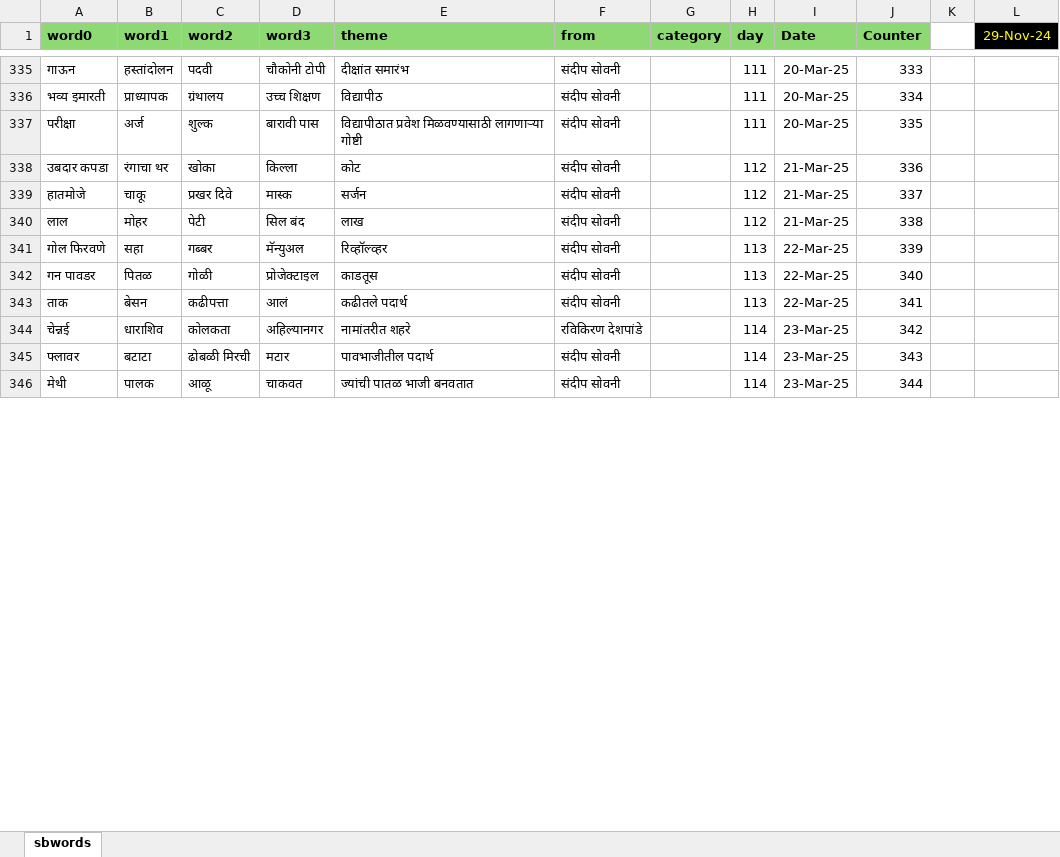
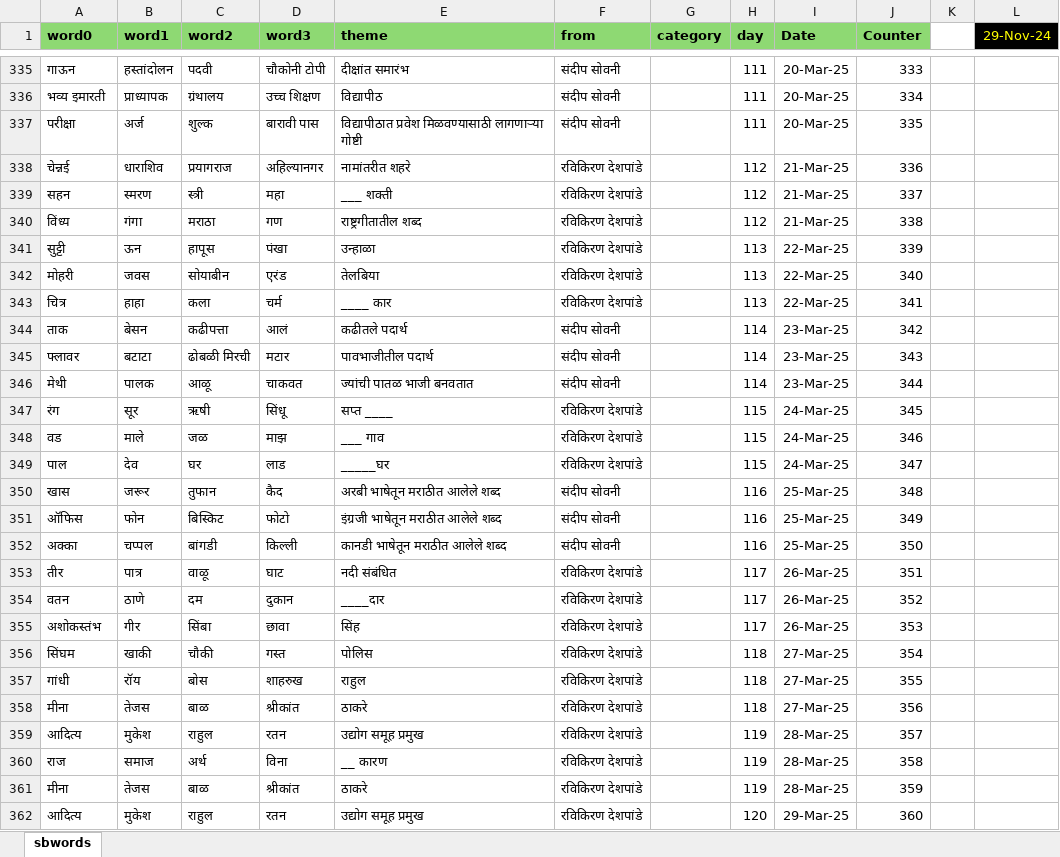
Before and after one commit to hrishinene/shabdakala, an Excel workbook: code/shabdakala/resource/sbwords.xlsx, sheet sbwords, drawn as a sheet; only a part is shown, gaps mark what is left out; values as stored, in another font and other column widths than the file's, no borders; conditional formats not drawn; removed rows and columns are numbered as before the commit, all else as after; the diff covers the shown part only; the diff names each change by its address in the sheet, - before the commit and + after, or states it on an @@ line.

Commit message:
Words tuning

```diff
--- a/code/shabdakala/resource/sbwords.xlsx (sheet sbwords)
+++ b/code/shabdakala/resource/sbwords.xlsx (sheet sbwords)
-row 338: उबदार कपडा | रंगाचा थर | खोका | किल्ला | कोट | संदीप सोवनी |  | 112 | 21-Mar-25 | 336
-row 339: हातमोजे | चाकू | प्रखर दिवे | मास्क | सर्जन | संदीप सोवनी |  | 112 | 21-Mar-25 | 337
-row 340: लाल | मोहर | पेटी | सिल बंद | लाख | संदीप सोवनी |  | 112 | 21-Mar-25 | 338
-row 341: गोल फिरवणे | सहा | गब्बर | मॅन्युअल | रिव्हॉल्व्हर | संदीप सोवनी |  | 113 | 22-Mar-25 | 339
-row 342: गन पावडर | पितळ | गोळी | प्रोजेक्टाइल | काडतूस | संदीप सोवनी |  | 113 | 22-Mar-25 | 340
+row 338: चेन्नई | धाराशिव | प्रयागराज | अहिल्यानगर | नामांतरीत शहरे | रविकिरण देशपांडे |  | 112 | 21-Mar-25 | 336
+row 339: सहन | स्मरण | स्त्री | महा | ___ शक्ती | रविकिरण देशपांडे |  | 112 | 21-Mar-25 | 337
+row 340: विंध्य | गंगा | मराठा | गण | राष्ट्रगीतातील शब्द | रविकिरण देशपांडे |  | 112 | 21-Mar-25 | 338
+row 341: सुट्टी | ऊन | हापूस | पंखा | उन्हाळा | रविकिरण देशपांडे |  | 113 | 22-Mar-25 | 339
+row 342: मोहरी | जवस | सोयाबीन | एरंड | तेलबिया | रविकिरण देशपांडे |  | 113 | 22-Mar-25 | 340
+row 343: चित्र | हाहा | कला | चर्म | ____ कार | रविकिरण देशपांडे |  | 113 | 22-Mar-25 | 341
-H344 (day): 113
+H344 (day): 114
-I344 (Date): 22-Mar-25
+I344 (Date): 23-Mar-25
-J344 (Counter): 341
+J344 (Counter): 342
-row 344: चेन्नई | धाराशिव | कोलकता | अहिल्यानगर | नामांतरीत शहरे | रविकिरण देशपांडे |  | 114 | 23-Mar-25 | 342
+row 347: रंग | सूर | ऋषी | सिंधू | सप्त ____ | रविकिरण देशपांडे |  | 115 | 24-Mar-25 | 345
+row 348: वड | माले | जळ | माझ | ___ गाव | रविकिरण देशपांडे |  | 115 | 24-Mar-25 | 346
+row 349: पाल | देव | घर | लाड | _____घर | रविकिरण देशपांडे |  | 115 | 24-Mar-25 | 347
+row 350: खास | जरूर | तुफान | कैद | अरबी भाषेतून मराठीत आलेले शब्द | संदीप सोवनी |  | 116 | 25-Mar-25 | 348
+row 351: ऑफिस | फोन | बिस्किट | फोटो | इंग्रजी भाषेतून मराठीत आलेले शब्द | संदीप सोवनी |  | 116 | 25-Mar-25 | 349
+row 352: अक्का | चप्पल | बांगडी | किल्ली | कानडी भाषेतून मराठीत आलेले शब्द | संदीप सोवनी |  | 116 | 25-Mar-25 | 350
+row 353: तीर | पात्र | वाळू | घाट | नदी संबंधित | रविकिरण देशपांडे |  | 117 | 26-Mar-25 | 351
+row 354: वतन | ठाणे | दम | दुकान | ____दार | रविकिरण देशपांडे |  | 117 | 26-Mar-25 | 352
+row 355: अशोकस्तंभ | गीर | सिंबा | छावा | सिंह | रविकिरण देशपांडे |  | 117 | 26-Mar-25 | 353
+row 356: सिंघम | खाकी | चौकी | गस्त | पोलिस | रविकिरण देशपांडे |  | 118 | 27-Mar-25 | 354
+row 357: गांधी | रॉय | बोस | शाहरुख | राहुल | रविकिरण देशपांडे |  | 118 | 27-Mar-25 | 355
+row 358: मीना | तेजस | बाळ | श्रीकांत | ठाकरे | रविकिरण देशपांडे |  | 118 | 27-Mar-25 | 356
+row 359: आदित्य | मुकेश | राहुल | रतन | उद्योग समूह प्रमुख | रविकिरण देशपांडे |  | 119 | 28-Mar-25 | 357
+row 360: राज | समाज | अर्थ | विना | __ कारण | रविकिरण देशपांडे |  | 119 | 28-Mar-25 | 358
+row 361: मीना | तेजस | बाळ | श्रीकांत | ठाकरे | रविकिरण देशपांडे |  | 119 | 28-Mar-25 | 359
+row 362: आदित्य | मुकेश | राहुल | रतन | उद्योग समूह प्रमुख | रविकिरण देशपांडे |  | 120 | 29-Mar-25 | 360
```
Also changed, not shown: 27 added rows, 4 removed rows and 227 edited cells elsewhere in this sheet, formulas that keep their value, 1 other file.
